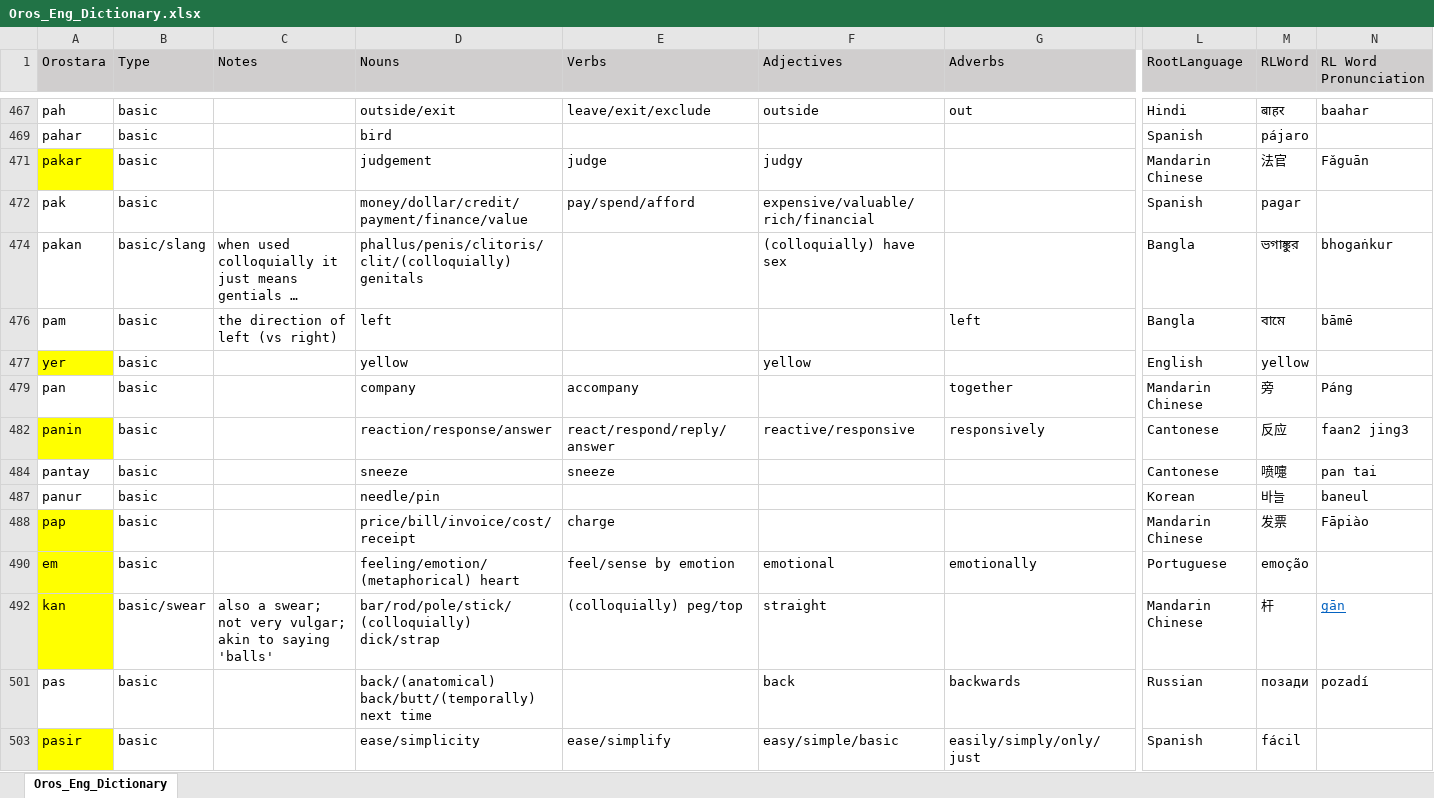
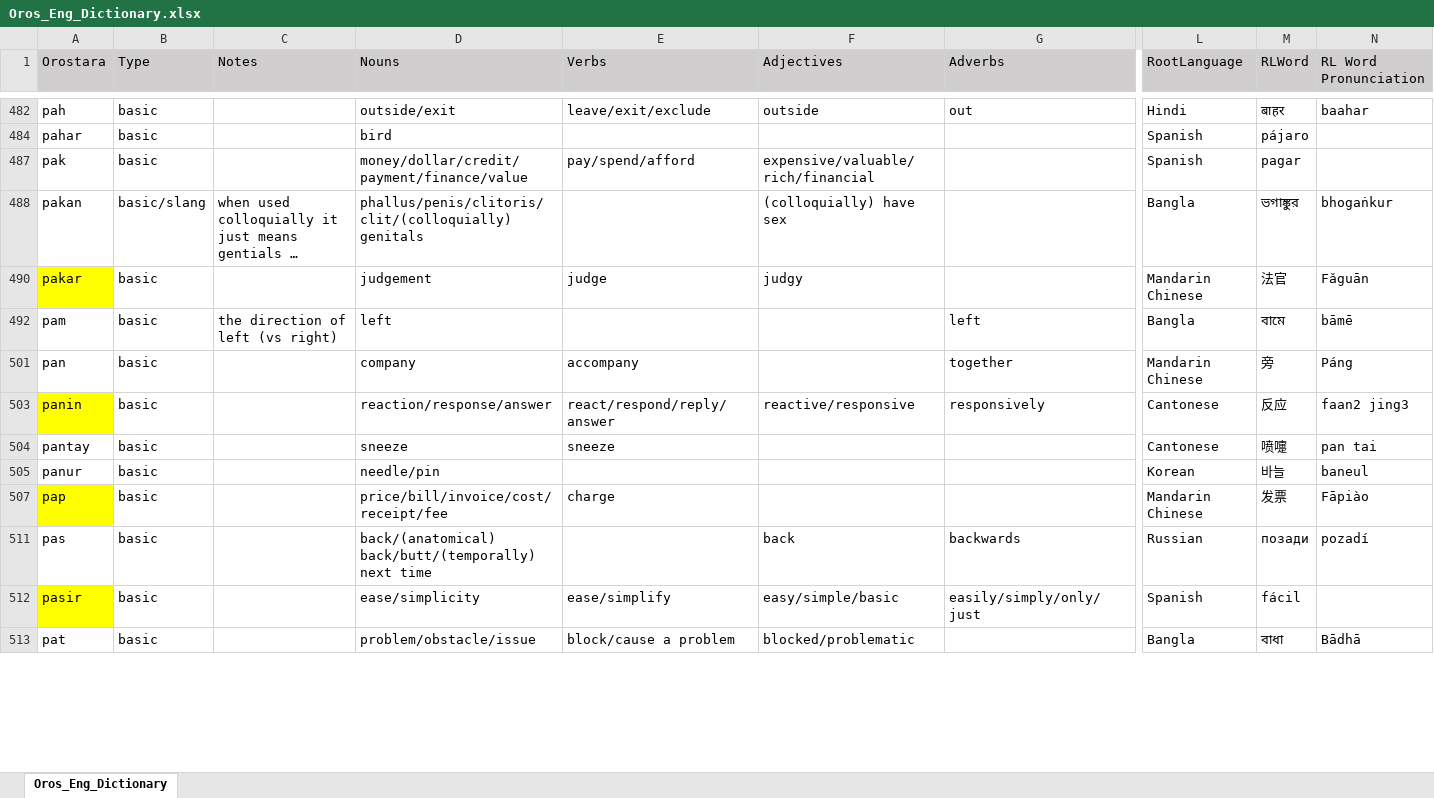
Before and after one commit to brushscape/Orostara-Dictionary, an Excel workbook: files/Oros_Eng_Dictionary.xlsx, sheet Oros_Eng_Dictionary, drawn as a sheet; only a part is shown, gaps mark what is left out; the shorter side is filled out with more unchanged rows; long unchanged cells end in …; values as stored, in another font and other column widths than the file's, no borders; table styles not drawn; removed rows and columns are numbered as before the commit, all else as after; rows hold the shown columns only; the diff covers the shown part only; the diff names each change by its address in the sheet, - before the commit and + after, or states it on an @@ line.

```diff
--- a/files/Oros_Eng_Dictionary.xlsx (sheet Oros_Eng_Dictionary)
+++ b/files/Oros_Eng_Dictionary.xlsx (sheet Oros_Eng_Dictionary)
@@ row 471 moved to row 490: pakar @@
@@ row 477 moved to row 951: yer @@
-D507 (Nouns): price/bill/invoice/cost/receipt
+D507 (Nouns): price/bill/invoice/cost/receipt/fee
-row 490: em | basic |  | feeling/emotion/(metaphorical) heart | feel/sense by emotion | emotional | emotionally | Portuguese | emoção
-row 492: kan | basic/swear | also a swear; not very vulgar; akin to saying 'balls' | bar/rod/pole/stick/(colloquially) dick/strap | (colloquially) peg/top | straight |  | Mandarin Chinese | 杆 | gān
```
Also changed, not shown: 8 added rows, 6 removed rows, 18 moved rows, 27 edited cells and cell formats elsewhere in this sheet, 1 other file.
